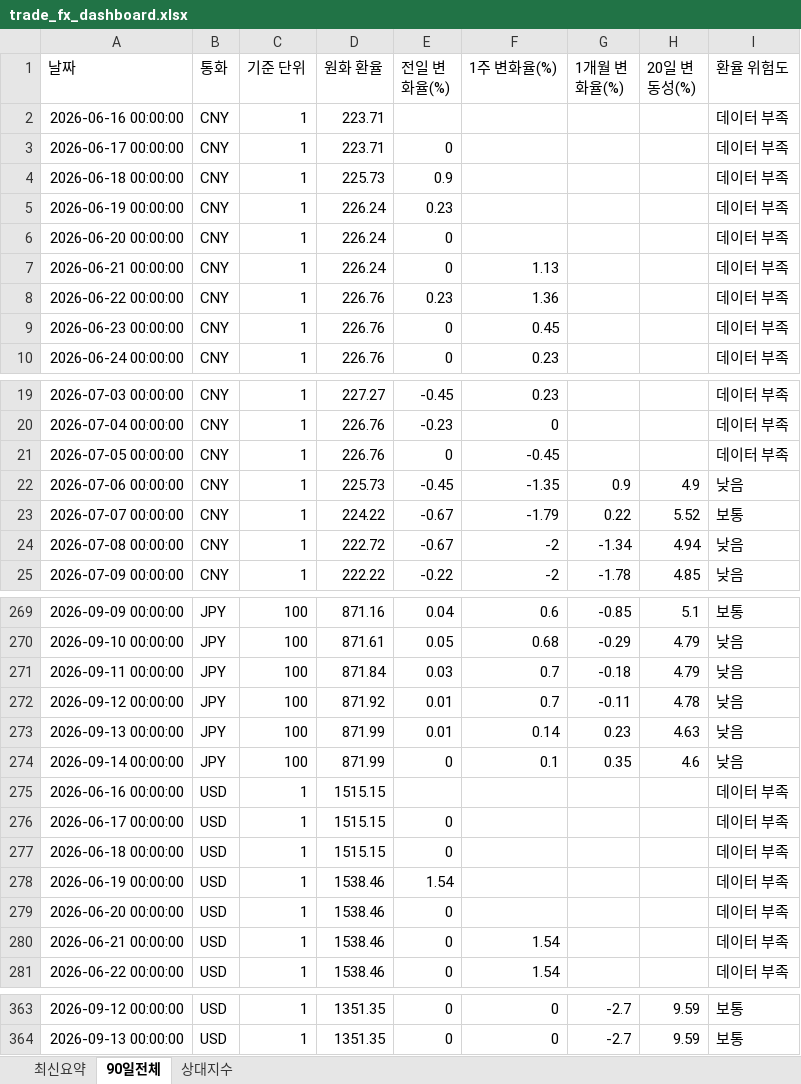
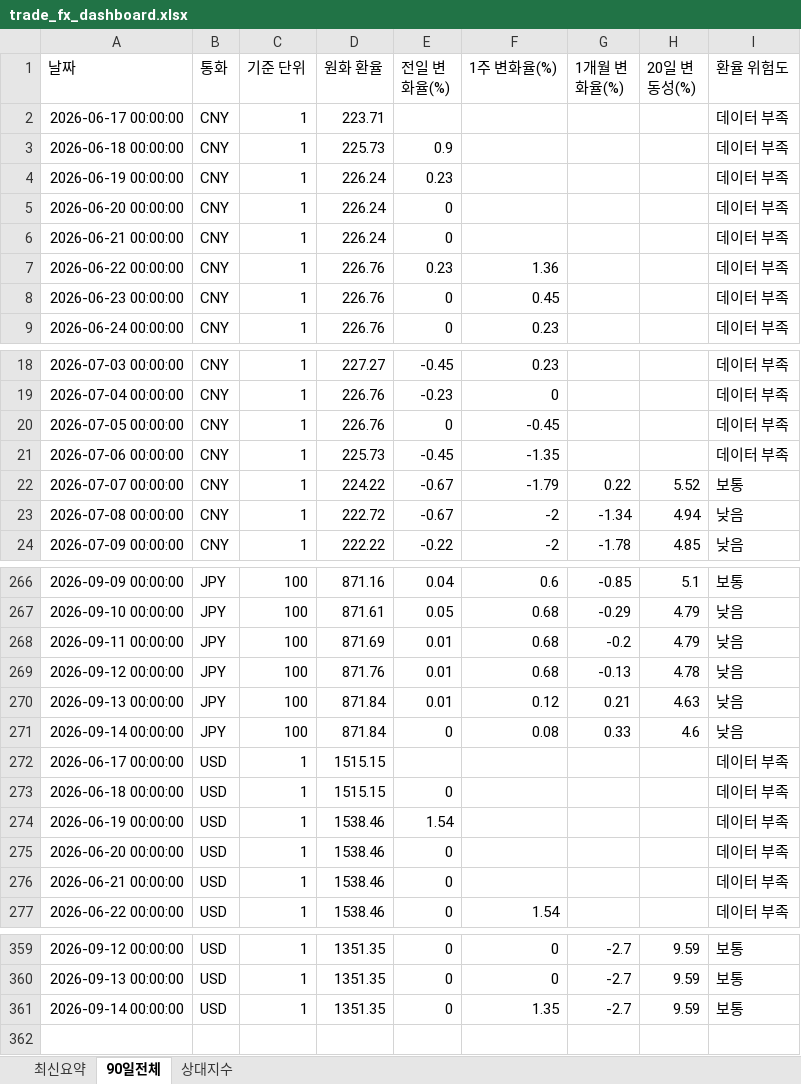
Before and after one commit to wnsdnjs867-svg/4-, an Excel workbook: trade_fx_dashboard.xlsx, sheet 90일전체, drawn as a sheet; only a part is shown, gaps mark what is left out; values as stored, in another font and other column widths than the file's, no borders; removed rows and columns are numbered as before the commit, all else as after; the diff covers the shown part only; the diff names each change by its address in the sheet, - before the commit and + after, or states it on an @@ line.

```diff
--- a/trade_fx_dashboard.xlsx (sheet 90일전체)
+++ b/trade_fx_dashboard.xlsx (sheet 90일전체)
-row 2: 2026-06-16 00:00:00 | CNY | 1 | 223.71 |  |  |  |  | 데이터 부족
-E2 (전일 변화율(%)): 0
+E2 (전일 변화율(%)): (empty)
-F6 (1주 변화율(%)): 1.13
+F6 (1주 변화율(%)): (empty)
-G21 (1개월 변화율(%)): 0.9
+G21 (1개월 변화율(%)): (empty)
-H21 (20일 변동성(%)): 4.9
+H21 (20일 변동성(%)): (empty)
-I21 (환율 위험도): 낮음
+I21 (환율 위험도): 데이터 부족
-D268 (원화 환율): 871.84
+D268 (원화 환율): 871.69
-E268 (전일 변화율(%)): 0.03
+E268 (전일 변화율(%)): 0.01
-F268:F269 (1주 변화율(%)): 0.7
+F268:F269 (1주 변화율(%)): 0.68
-G268 (1개월 변화율(%)): -0.18
+G268 (1개월 변화율(%)): -0.2
-D269 (원화 환율): 871.92
+D269 (원화 환율): 871.76
-G269 (1개월 변화율(%)): -0.11
+G269 (1개월 변화율(%)): -0.13
-D270:D271 (원화 환율): 871.99
+D270:D271 (원화 환율): 871.84
-F270 (1주 변화율(%)): 0.14
+F270 (1주 변화율(%)): 0.12
-G270 (1개월 변화율(%)): 0.23
+G270 (1개월 변화율(%)): 0.21
-F271 (1주 변화율(%)): 0.1
+F271 (1주 변화율(%)): 0.08
-G271 (1개월 변화율(%)): 0.35
+G271 (1개월 변화율(%)): 0.33
-row 275: 2026-06-16 00:00:00 | USD | 1 | 1515.15 |  |  |  |  | 데이터 부족
-E272 (전일 변화율(%)): 0
+E272 (전일 변화율(%)): (empty)
-F276 (1주 변화율(%)): 1.54
+F276 (1주 변화율(%)): (empty)
+row 361: 2026-09-14 00:00:00 | USD | 1 | 1351.35 | 0 | 1.35 | -2.7 | 9.59 | 보통
```
Also changed, not shown: 2 removed rows and 13 edited cells elsewhere in this sheet, sheet 상대지수, sheet 최신요약, 1 other file.
